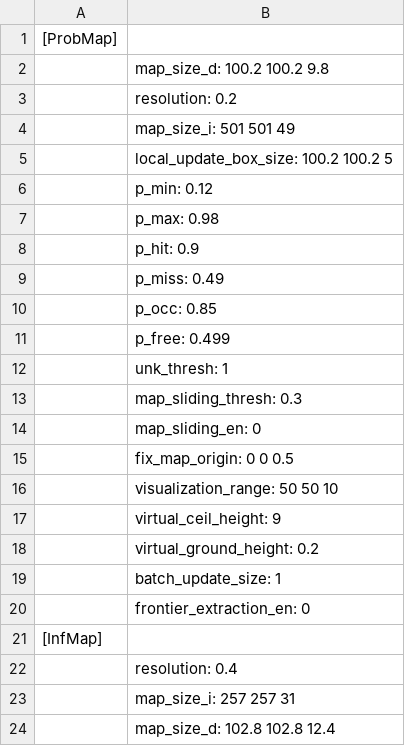
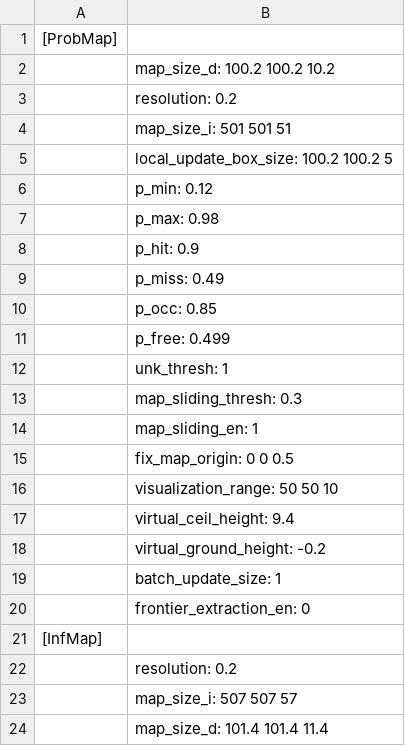
Before and after one commit to Mercurialzz/Modified_IPC, a CSV file: src/rog_map/log/rm_info_log.csv, drawn as a sheet.

```diff
--- a/src/rog_map/log/rm_info_log.csv
+++ b/src/rog_map/log/rm_info_log.csv
@@ -1,5 +1,5 @@
 [ProbMap]
-	map_size_d: 100.2 100.2   9.8
+	map_size_d: 100.2 100.2  10.2
 	resolution: 0.2
-	map_size_i: 501 501  49
+	map_size_i: 501 501  51
 	local_update_box_size: 100.2 100.2     5
@@ -13,7 +13,7 @@
 	map_sliding_thresh: 0.3
-	map_sliding_en: 0
+	map_sliding_en: 1
 	fix_map_origin:   0   0 0.5
 	visualization_range: 50 50 10
-	virtual_ceil_height: 9
-	virtual_ground_height: 0.2
+	virtual_ceil_height: 9.4
+	virtual_ground_height: -0.2
 	batch_update_size: 1
@@ -21,4 +21,4 @@
 [InfMap]
-	resolution: 0.4
-	map_size_i: 257 257  31
-	map_size_d: 102.8 102.8  12.4
+	resolution: 0.2
+	map_size_i: 507 507  57
+	map_size_d: 101.4 101.4  11.4
```
Also changed, not shown: 3 other files.
